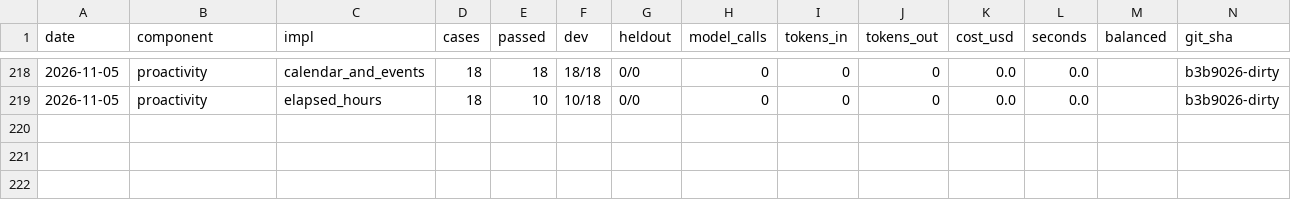
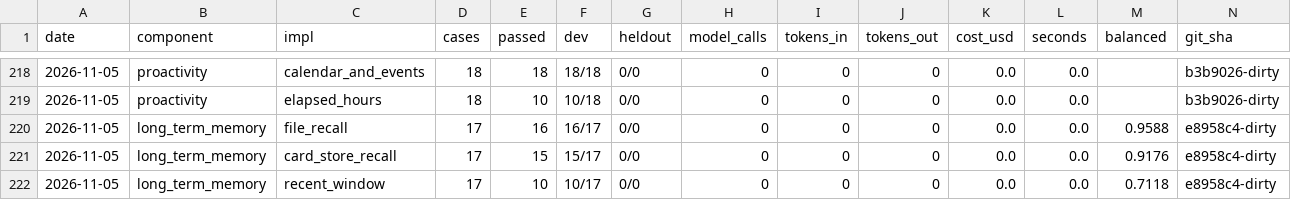
Before and after one commit to SpiritualData/ai-hub-of-hubs-structure, a CSV file: esoi/results.csv, drawn as a sheet; only a part is shown, gaps mark what is left out; rows hold the shown columns only; the diff names each change by its address in the sheet, - before the commit and + after, or states it on an @@ line.

```diff
--- a/esoi/results.csv
+++ b/esoi/results.csv
+row 220: 2026-11-05 | long_term_memory | file_recall | 17 | 16 | 16/17 | 0/0 | 0 | 0 | 0 | 0.0 | 0.0 | 0.9588 | e8958c4-dirty
+row 221: 2026-11-05 | long_term_memory | card_store_recall | 17 | 15 | 15/17 | 0/0 | 0 | 0 | 0 | 0.0 | 0.0 | 0.9176 | e8958c4-dirty
+row 222: 2026-11-05 | long_term_memory | recent_window | 17 | 10 | 10/17 | 0/0 | 0 | 0 | 0 | 0.0 | 0.0 | 0.7118 | e8958c4-dirty
```
Also changed, not shown: hubofhubs/the_intelligence/higher_mind/metrics.csv, hubofhubs/the_intelligence/higher_mind/solutions.csv, 8 other files.
